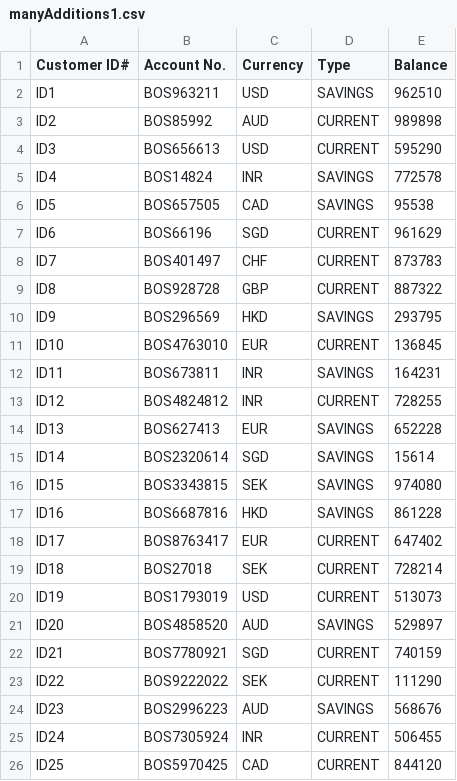
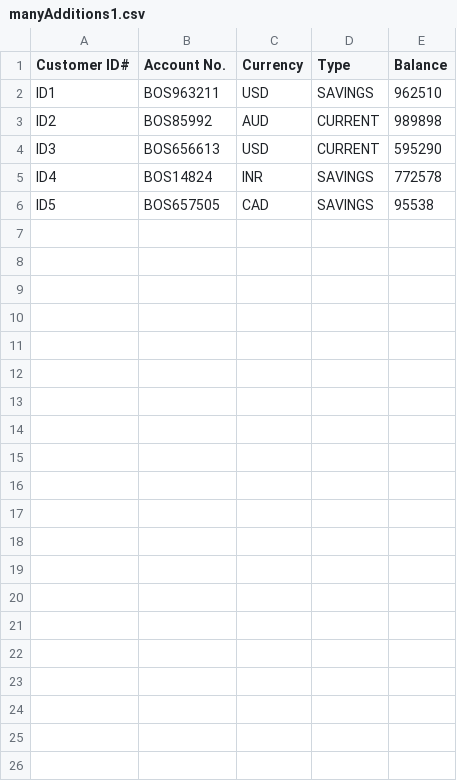
Before and after one commit to keshavblack123/ESC-Mini-Campaign, a CSV file: TestFiles/UnitTests/testManyAdditionalAccount/manyAdditions1.csv, drawn as a sheet.

```diff
--- a/TestFiles/UnitTests/testManyAdditionalAccount/manyAdditions1.csv
+++ b/TestFiles/UnitTests/testManyAdditionalAccount/manyAdditions1.csv
@@ -6,21 +6 @@
 "ID5","BOS657505","CAD","SAVINGS","95538"
-"ID6","BOS66196","SGD","CURRENT","961629"
-"ID7","BOS401497","CHF","CURRENT","873783"
-"ID8","BOS928728","GBP","CURRENT","887322"
-"ID9","BOS296569","HKD","SAVINGS","293795"
-"ID10","BOS4763010","EUR","CURRENT","136845"
-"ID11","BOS673811","INR","SAVINGS","164231"
-"ID12","BOS4824812","INR","CURRENT","728255"
-"ID13","BOS627413","EUR","SAVINGS","652228"
-"ID14","BOS2320614","SGD","SAVINGS","15614"
-"ID15","BOS3343815","SEK","SAVINGS","974080"
-"ID16","BOS6687816","HKD","SAVINGS","861228"
-"ID17","BOS8763417","EUR","CURRENT","647402"
-"ID18","BOS27018","SEK","CURRENT","728214"
-"ID19","BOS1793019","USD","CURRENT","513073"
-"ID20","BOS4858520","AUD","SAVINGS","529897"
-"ID21","BOS7780921","SGD","CURRENT","740159"
-"ID22","BOS9222022","SEK","CURRENT","111290"
-"ID23","BOS2996223","AUD","SAVINGS","568676"
-"ID24","BOS7305924","INR","CURRENT","506455"
-"ID25","BOS5970425","CAD","CURRENT","844120"
```
Also changed, not shown: TestFiles/UnitTests/test1AdditionalAccount/additionalAccount1.csv, TestFiles/UnitTests/test1AdditionalAccount/additionalAccount2.csv, 11 other files.
